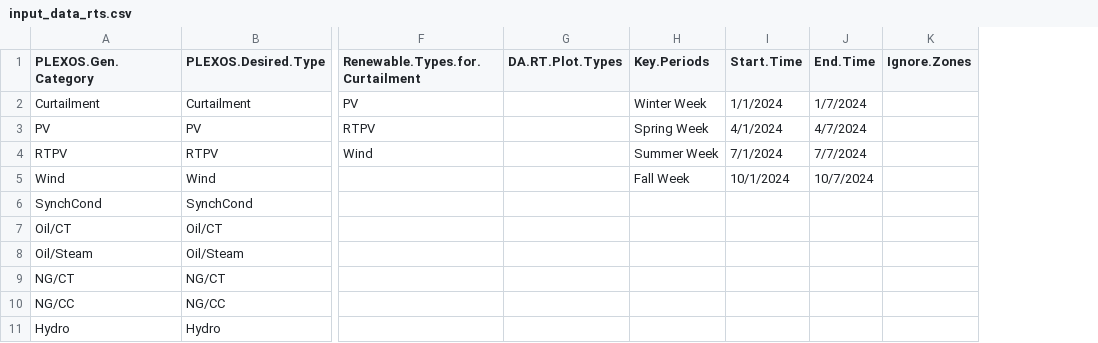
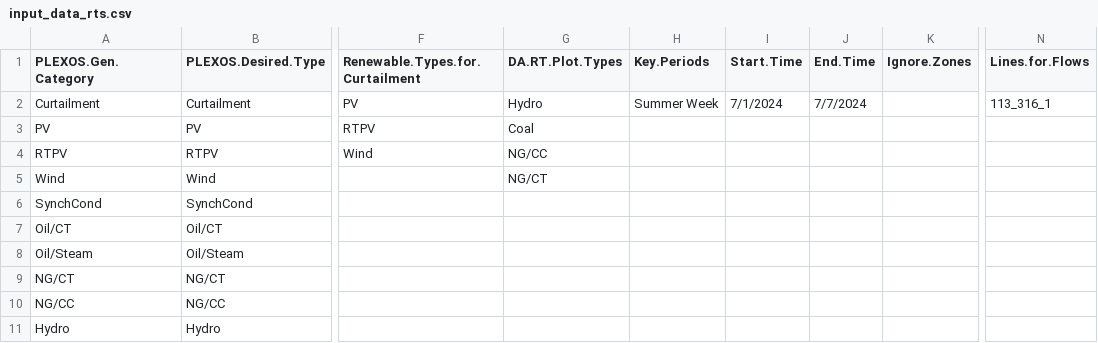
Before and after one commit to GridMod/RTS-GMLC, a CSV file: HTML_Report/input_data_rts.csv, drawn as a sheet; only a part is shown, gaps mark what is left out; the diff covers the shown part only; the diff names each change by its address in the sheet, - before the commit and + after, or states it on an @@ line.

Commit message:
updating magma report

```diff
--- a/HTML_Report/input_data_rts.csv
+++ b/HTML_Report/input_data_rts.csv
+column N (Lines.for.Flows), row 2: 113_316_1
-G2 (DA.RT.Plot.Types): (empty)
+G2 (DA.RT.Plot.Types): Hydro
-H2 (Key.Periods): Winter Week
+H2 (Key.Periods): Summer Week
-I2 (Start.Time): 1/1/2024
+I2 (Start.Time): 7/1/2024
-J2 (End.Time): 1/7/2024
+J2 (End.Time): 7/7/2024
-G3 (DA.RT.Plot.Types): (empty)
+G3 (DA.RT.Plot.Types): Coal
-H3 (Key.Periods): Spring Week
+H3 (Key.Periods): (empty)
-I3 (Start.Time): 4/1/2024
+I3 (Start.Time): (empty)
-J3 (End.Time): 4/7/2024
+J3 (End.Time): (empty)
-G4 (DA.RT.Plot.Types): (empty)
+G4 (DA.RT.Plot.Types): NG/CC
-H4 (Key.Periods): Summer Week
+H4 (Key.Periods): (empty)
-I4 (Start.Time): 7/1/2024
+I4 (Start.Time): (empty)
-J4 (End.Time): 7/7/2024
+J4 (End.Time): (empty)
-G5 (DA.RT.Plot.Types): (empty)
+G5 (DA.RT.Plot.Types): NG/CT
-H5 (Key.Periods): Fall Week
+H5 (Key.Periods): (empty)
-I5 (Start.Time): 10/1/2024
+I5 (Start.Time): (empty)
-J5 (End.Time): 10/7/2024
+J5 (End.Time): (empty)
```
Also changed, not shown: 16 added rows and 3 edited cells elsewhere in this file, 3 other files.
